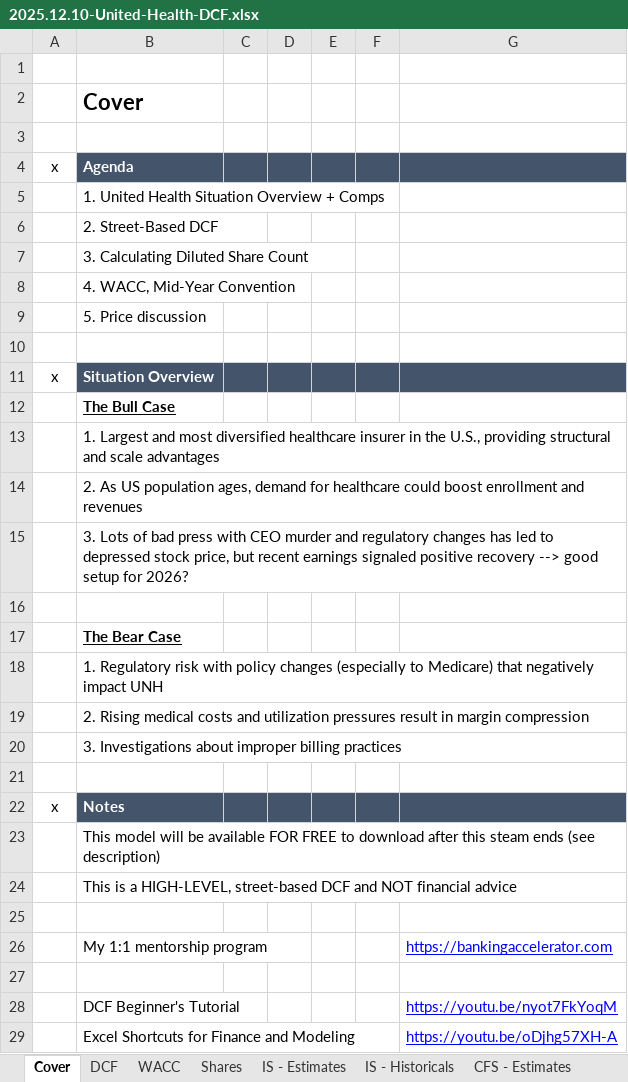
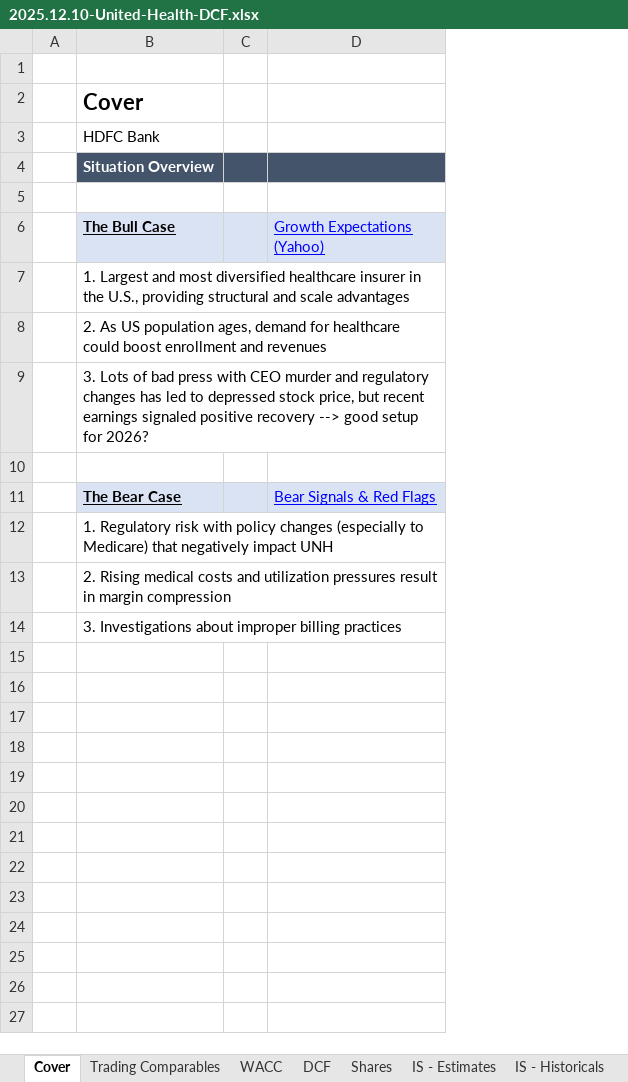
Before and after one commit to mister-raj/DCF, an Excel workbook: 2025.12.10-United-Health-DCF.xlsx, sheet Cover, drawn as a sheet; only a part is shown; values as stored, in another font and other column widths than the file's, no borders; removed rows and columns are numbered as before the commit, all else as after; the diff covers the shown part only; the diff names each change by its address in the sheet, - before the commit and + after, or states it on an @@ line.

```diff
--- a/2025.12.10-United-Health-DCF.xlsx (sheet Cover)
+++ b/2025.12.10-United-Health-DCF.xlsx (sheet Cover)
+sheet tab: Trading Comparables
@@ sheet tab order changed: Cover | Trading Comparables | WACC | DCF | Shares | IS - Estimates | IS - Historicals @@
-column A, empty
+column A, empty
-column D, empty
-column E, empty
-column F, empty
-column G, empty
+column D (Growth Expectations (Yahoo)), row 11: Bear Signals & Red Flags
+row 3:  | HDFC Bank
@@ row 11 moved to row 4: Situation Overview @@
-row 4: x | Agenda
-row 5:  | 1. United Health Situation Overview + Comps
-row 6:  | 2. Street-Based DCF
-row 7:  | 3. Calculating Diluted Share Count
-row 8:  | 4. WACC, Mid-Year Convention
-row 9:  | 5. Price discussion
-row 10: (empty)
-B6:C6 fill: none
+B6:C6 fill: #DAE3F3
-B11:C11 fill: none
+B11:C11 fill: #DAE3F3
-row 21: (empty)
-row 22: x | Notes
-row 23:  | This model will be available FOR FREE to download after this steam ends (see description)
-row 24:  | This is a HIGH-LEVEL, street-based DCF and NOT financial advice
-row 25: (empty)
-row 26:  | My 1:1 mentorship program |  |  |  |  | https://bankingaccelerator.com
-row 27: (empty)
-row 28:  | DCF Beginner's Tutorial |  |  |  |  | https://youtu.be/nyot7FkYoqM
-row 29:  | Excel Shortcuts for Finance and Modeling |  |  |  |  | https://youtu.be/oDjhg57XH-A
```
Also changed, not shown: 7 removed rows elsewhere in this sheet, sheet WACC, sheet DCF, sheet Shares, other sheet tabs.
